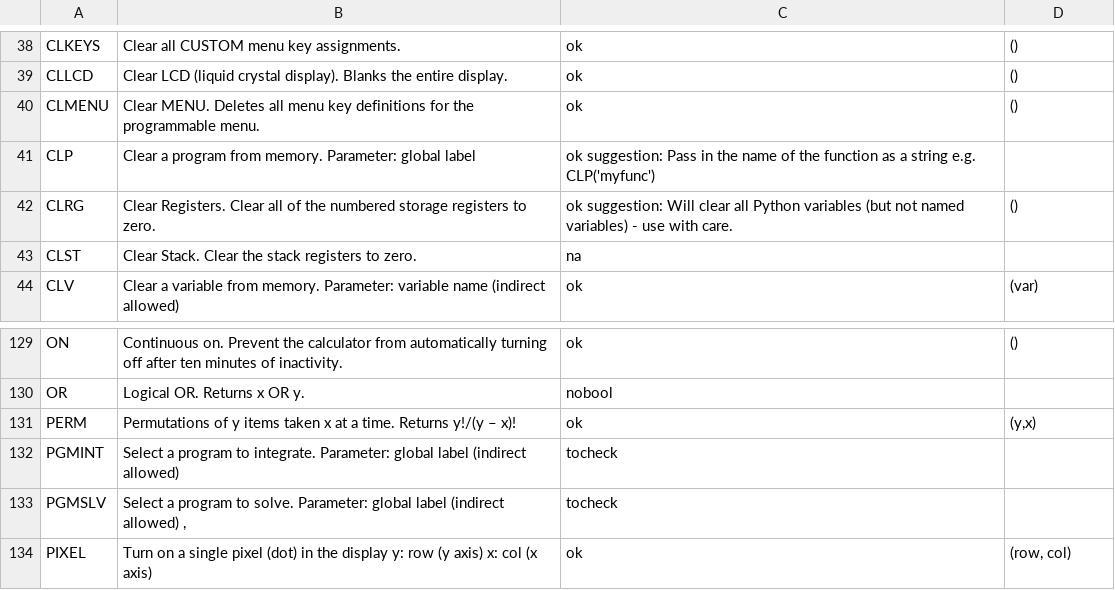
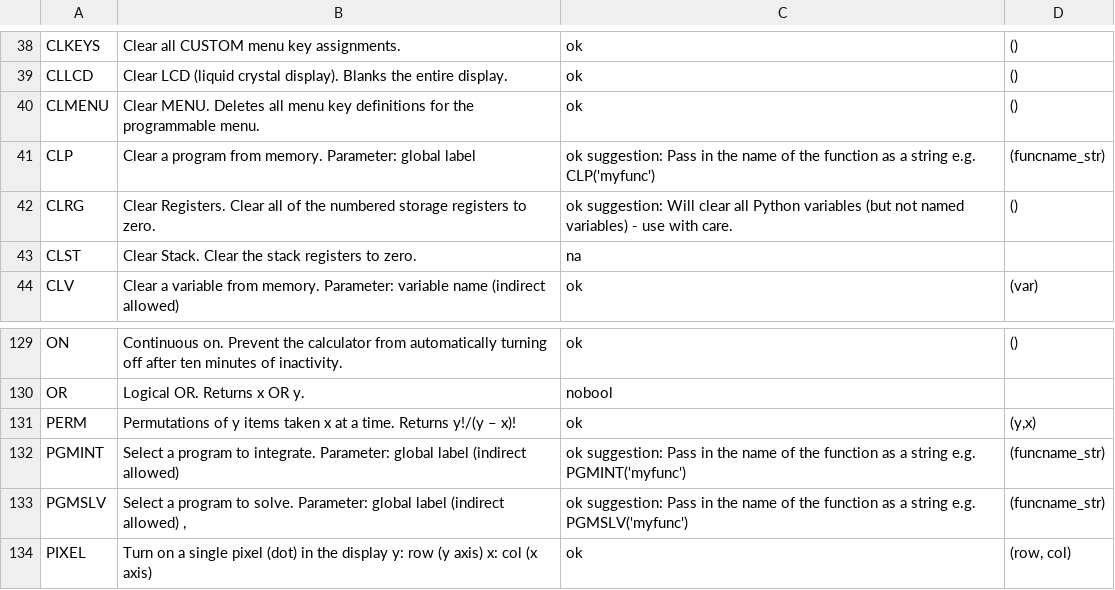
Before and after one commit to abulka/pyrpn, a CSV file: cmd_list.csv, drawn as a sheet; only a part is shown, gaps mark what is left out.

Commit message:
PGMINT

```diff
--- a/cmd_list.csv
+++ b/cmd_list.csv
@@ -40,3 +40,3 @@ CLLCD,Clear LCD (liquid crystal display). Blanks the entire display.,ok,()
 CLMENU,Clear MENU. Deletes all menu key definitions for the programmable menu.,ok,()
-CLP,Clear a program from memory. Parameter: global label,ok suggestion: Pass in the name of the function as a string e.g. CLP('myfunc'),
+CLP,Clear a program from memory. Parameter: global label,ok suggestion: Pass in the name of the function as a string e.g. CLP('myfunc'),(funcname_str)
 CLRG,Clear Registers. Clear all of the numbered storage registers to zero.,ok suggestion: Will clear all Python variables (but not named variables) - use with care.,()
@@ -131,4 +131,4 @@ OR,Logical OR. Returns x OR y.,nobool,
 PERM,Permutations of y items taken x at a time. Returns y!/(y – x)!,ok,"(y,x)"
-PGMINT,Select a program to integrate. Parameter: global label (indirect allowed),tocheck,
-PGMSLV,"Select a program to solve. Parameter: global label (indirect allowed) ,",tocheck,
+PGMINT,Select a program to integrate. Parameter: global label (indirect allowed),ok suggestion: Pass in the name of the function as a string e.g. PGMINT('myfunc'),(funcname_str)
+PGMSLV,"Select a program to solve. Parameter: global label (indirect allowed) ,",ok suggestion: Pass in the name of the function as a string e.g. PGMSLV('myfunc'),(funcname_str)
 PIXEL,Turn on a single pixel (dot) in the display y: row (y axis) x: col (x axis),ok,"(row, col)"
```
Also changed, not shown: 2 other files.
